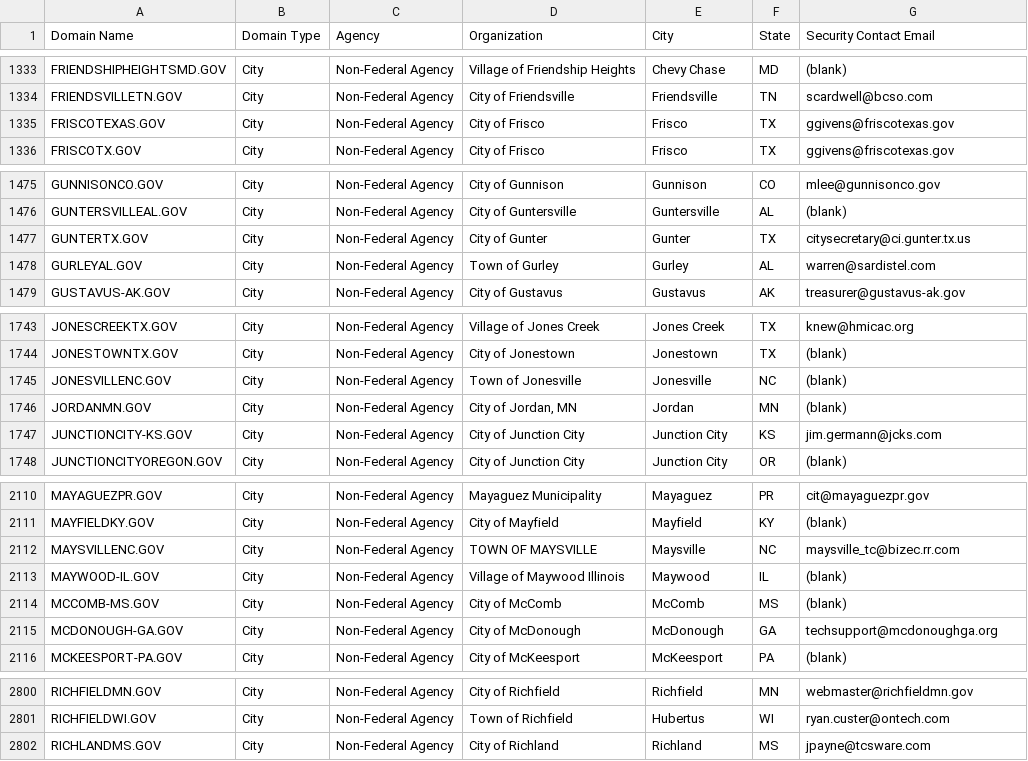
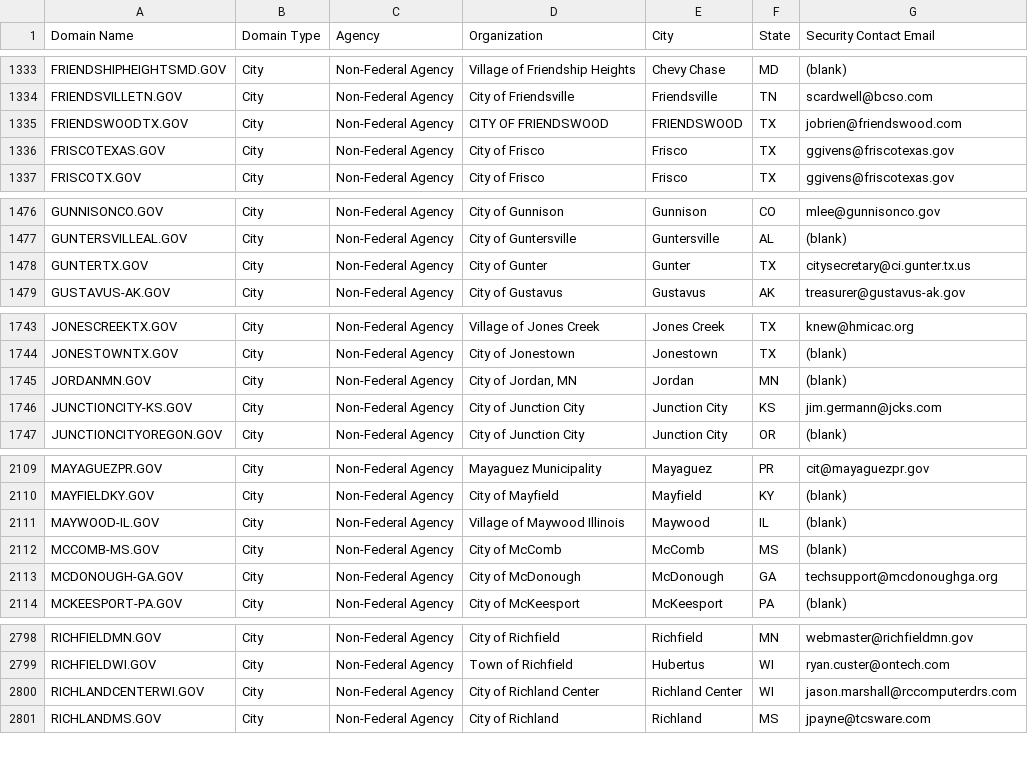
Before and after one commit to cisagov/dotgov-data, a CSV file: current-full.csv, drawn as a sheet; only a part is shown, gaps mark what is left out; the diff covers the shown part only.

Commit message:
Flat: latest data (2022-07-28T06:10:18.655Z) {   "date": "2022-07-28T06:10:18.655Z",   "files": [     {       "name": "current-federal.csv",       "deltaBytes": 123,       "source": "https://domains.dotgov.gov/dotgov-web/publicreports/current-federal"     },     {       "name": "current-full.csv",       "deltaBytes": 292,       "source": "https://domains.dotgov.gov/dotgov-web/publicreports/current-full"     }   ] }

```diff
--- a/current-full.csv
+++ b/current-full.csv
@@ -1334,2 +1334,3 @@ FRIENDSHIPHEIGHTSMD.GOV,City,Non-Federal Agency,Village of Friendship Heights,Ch
 FRIENDSVILLETN.GOV,City,Non-Federal Agency,City of Friendsville,Friendsville,TN,scardwell@bcso.com
+FRIENDSWOODTX.GOV,City,Non-Federal Agency,CITY OF FRIENDSWOOD,FRIENDSWOOD,TX,jobrien@friendswood.com
 FRISCOTEXAS.GOV,City,Non-Federal Agency,City of Frisco,Frisco,TX,ggivens@friscotexas.gov
@@ -1477,3 +1478,2 @@ GUNTERSVILLEAL.GOV,City,Non-Federal Agency,City of Guntersville,Guntersville,AL,
 GUNTERTX.GOV,City,Non-Federal Agency,City of Gunter,Gunter,TX,citysecretary@ci.gunter.tx.us
-GURLEYAL.GOV,City,Non-Federal Agency,Town of Gurley,Gurley,AL,warren@sardistel.com
 GUSTAVUS-AK.GOV,City,Non-Federal Agency,City of Gustavus,Gustavus,AK,treasurer@gustavus-ak.gov
@@ -1744,3 +1744,2 @@ JONESCREEKTX.GOV,City,Non-Federal Agency,Village of Jones Creek ,Jones Creek,TX,
 JONESTOWNTX.GOV,City,Non-Federal Agency,City of Jonestown,Jonestown,TX,(blank)
-JONESVILLENC.GOV,City,Non-Federal Agency,Town of Jonesville,Jonesville,NC,(blank)
 JORDANMN.GOV,City,Non-Federal Agency,"City of Jordan, MN",Jordan,MN,(blank)
@@ -2111,3 +2110,2 @@ MAYAGUEZPR.GOV,City,Non-Federal Agency,Mayaguez Municipality,Mayaguez,PR,cit@may
 MAYFIELDKY.GOV,City,Non-Federal Agency,City of Mayfield,Mayfield,KY,(blank)
-MAYSVILLENC.GOV,City,Non-Federal Agency,TOWN OF MAYSVILLE,Maysville,NC,maysville_tc@bizec.rr.com
 MAYWOOD-IL.GOV,City,Non-Federal Agency,Village of Maywood Illinois,Maywood,IL,(blank)
@@ -2801,2 +2799,3 @@ RICHFIELDMN.GOV,City,Non-Federal Agency,City of Richfield,Richfield,MN,webmaster
 RICHFIELDWI.GOV,City,Non-Federal Agency,Town of Richfield,Hubertus,WI,ryan.custer@ontech.com
+RICHLANDCENTERWI.GOV,City,Non-Federal Agency,City of Richland Center,Richland Center,WI,jason.marshall@rccomputerdrs.com
 RICHLANDMS.GOV,City,Non-Federal Agency,City of Richland,Richland,MS,jpayne@tcsware.com
```
Also changed, not shown: 2 added rows and 4 edited cells elsewhere in this file, current-federal.csv.
